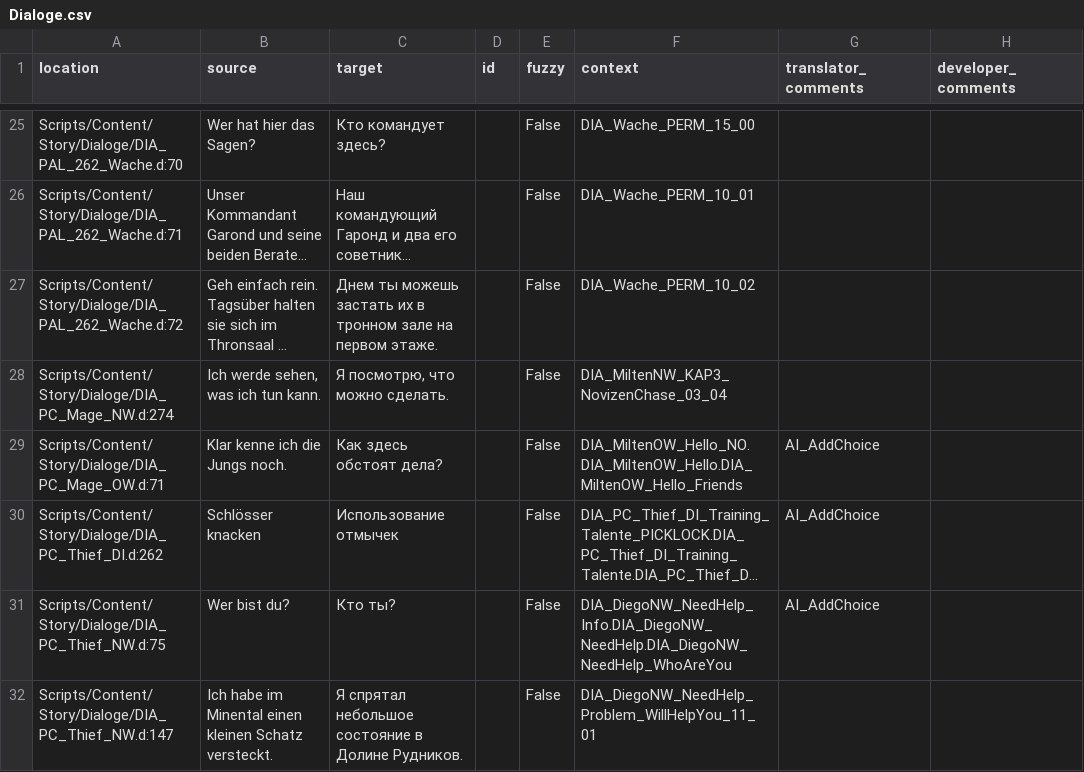
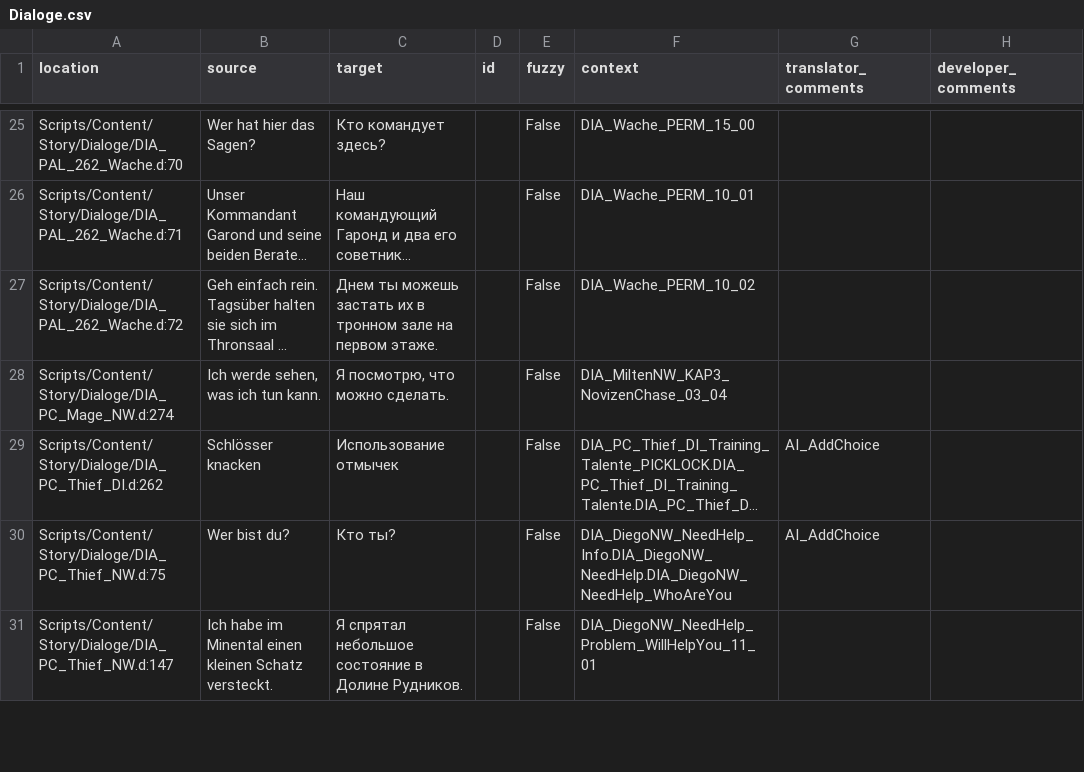
Before and after one commit to VaanaCZ/Gothic-2-vanilla-localization, a CSV file: .translations/ru/Dialoge.csv, drawn as a sheet; only a part is shown, gaps mark what is left out; long unchanged cells end in …; the diff names each change by its address in the sheet, - before the commit and + after, or states it on an @@ line.

Commit message:
remove translation line

```diff
--- a/.translations/ru/Dialoge.csv
+++ b/.translations/ru/Dialoge.csv
-row 29: Scripts/Content/Story/Dialoge/DIA_PC_Mage_OW.d:71 | Klar kenne ich die Jungs noch. | Как здесь обстоят дела? |  | False | DIA_MiltenOW_Hello_NO.DIA_MiltenOW_Hello.DIA_MiltenOW_Hello_Friends | AI_AddChoice
```
Also changed, not shown: .translations/cs/Dialoge.csv, .translations/en/Dialoge.csv, 5 other files.
